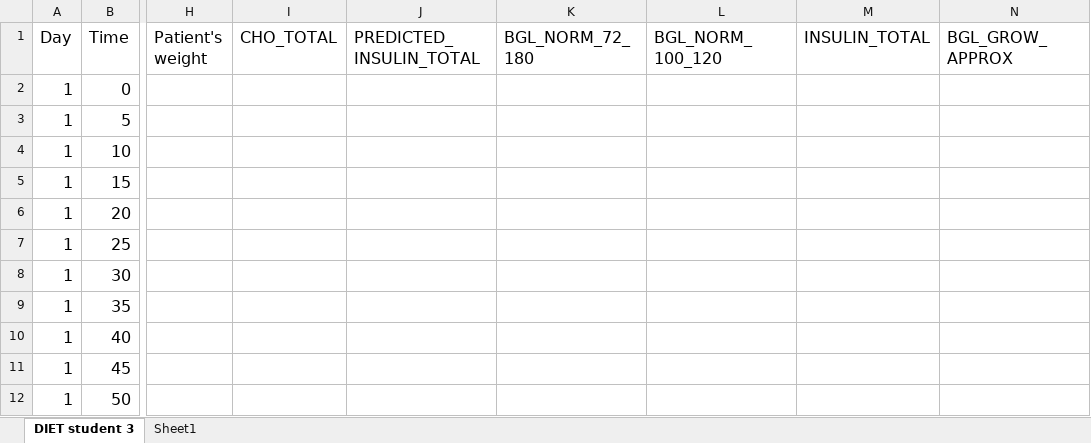
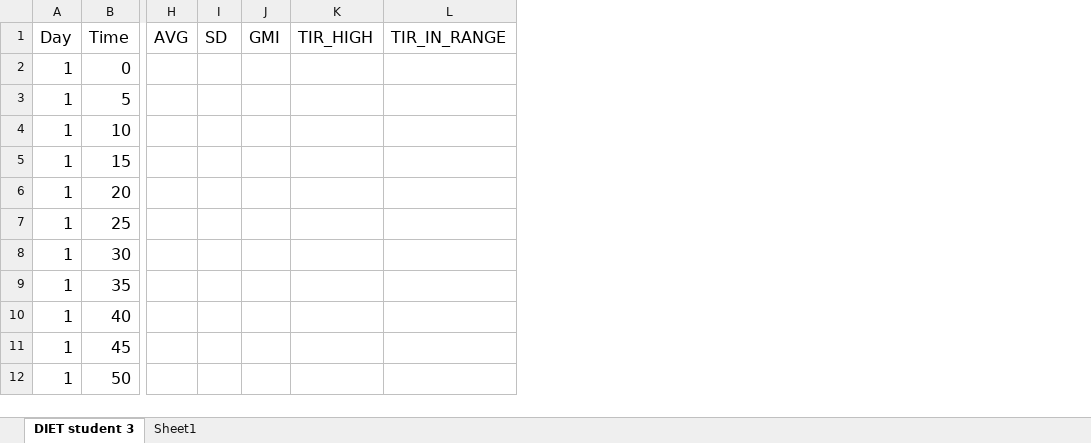
Before and after one commit to stfn-ko/APS, an Excel workbook: artificial_pancreas/db/diets/norm.xlsx, sheet DIET student 3, drawn as a sheet; only a part is shown, gaps mark what is left out; values as stored, in another font and other column widths than the file's, no borders; removed rows and columns are numbered as before the commit, all else as after; the diff covers the shown part only; the diff names each change by its address in the sheet, - before the commit and + after, or states it on an @@ line.

```diff
--- a/artificial_pancreas/db/diets/norm.xlsx (sheet DIET student 3)
+++ b/artificial_pancreas/db/diets/norm.xlsx (sheet DIET student 3)
-column H (Patient's weight), empty
-column I (CHO_TOTAL), empty
-column J (PREDICTED_INSULIN_TOTAL), empty
-column K (BGL_NORM_72_180), empty
-column L (BGL_NORM_100_120), empty
-column M (INSULIN_TOTAL), empty
-column N (BGL_GROW_APPROX), empty
+column H (AVG), empty
+column I (SD), empty
+column J (GMI), empty
+column K (TIR_HIGH), empty
+column L (TIR_IN_RANGE), empty
```
Also changed, not shown: 1 added column and 7 edited cells elsewhere in this sheet, artificial_pancreas/db/diets/highBGL.xlsx, artificial_pancreas/db/diets/highCHO.xlsx, 6 other files.
